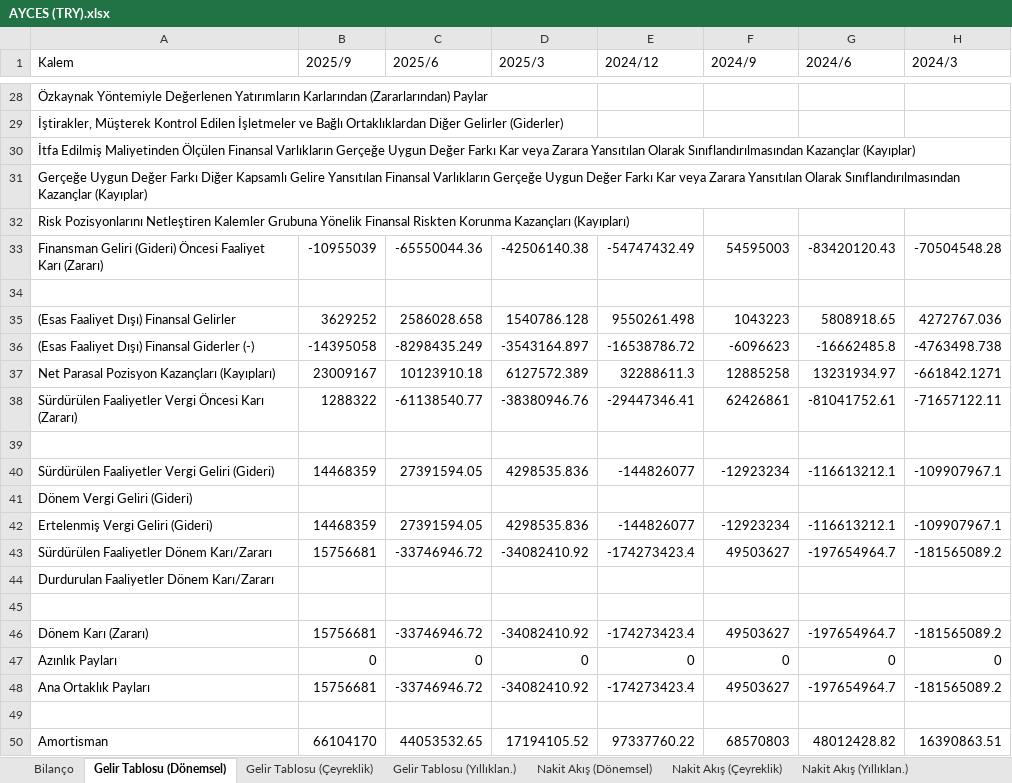
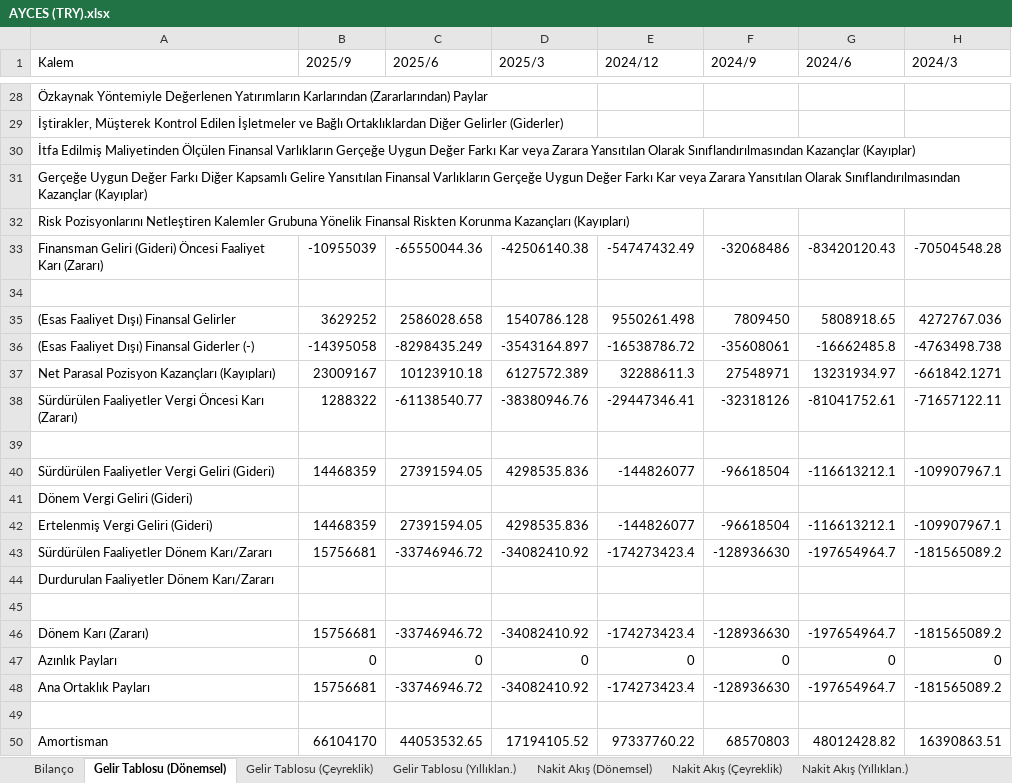
Before and after one commit to piyasalaronline-ux/2025filings, an Excel workbook: AYCES (TRY).xlsx, sheet Gelir Tablosu (Dönemsel), drawn as a sheet; only a part is shown, gaps mark what is left out; values as stored, in another font and other column widths than the file's, no borders; the diff covers the shown part only; the diff names each change by its address in the sheet, - before the commit and + after, or states it on an @@ line.

```diff
--- a/AYCES (TRY).xlsx (sheet Gelir Tablosu (Dönemsel))
+++ b/AYCES (TRY).xlsx (sheet Gelir Tablosu (Dönemsel))
-F33 (2024/9): 54595003
+F33 (2024/9): -32068486
-F35 (2024/9): 1043223
+F35 (2024/9): 7809450
-F36 (2024/9): -6096623
+F36 (2024/9): -35608061
-F37 (2024/9): 12885258
+F37 (2024/9): 27548971
-F38 (2024/9): 62426861
+F38 (2024/9): -32318126
-F40 (2024/9): -12923234
+F40 (2024/9): -96618504
-F42 (2024/9): -12923234
+F42 (2024/9): -96618504
-F43 (2024/9): 49503627
+F43 (2024/9): -128936630
-F46 (2024/9): 49503627
+F46 (2024/9): -128936630
-F48 (2024/9): 49503627
+F48 (2024/9): -128936630
```
Also changed, not shown: 9 edited cells elsewhere in this sheet, sheet Gelir Tablosu (Yıllıklan.), sheet Gelir Tablosu (Çeyreklik), A1CAP (TRY).xlsx, ACSEL (TRY).xlsx, 27 other files.
